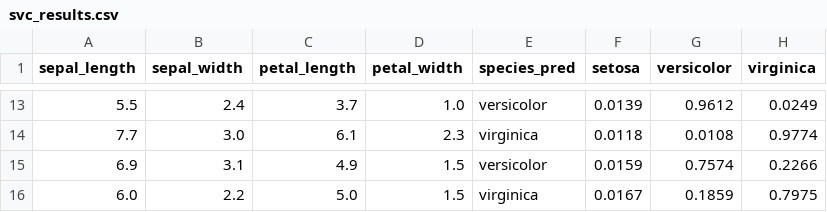
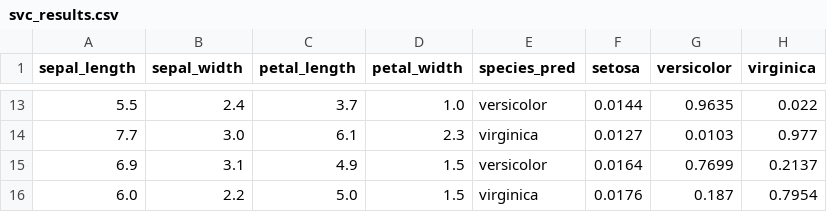
Before and after one commit to payalchauh/machine_learning, a CSV file: 12 SVM & KNN/svc_results.csv, drawn as a sheet; only a part is shown, gaps mark what is left out; the diff covers the shown part only.

```diff
--- a/12 SVM & KNN/svc_results.csv
+++ b/12 SVM & KNN/svc_results.csv
@@ -13,4 +13,4 @@ sepal_length,sepal_width,petal_length,petal_width,species_pred,setosa,versicolor
-5.5,2.4,3.7,1.0,versicolor,0.0139,0.9612,0.0249
-7.7,3.0,6.1,2.3,virginica,0.0118,0.0108,0.9774
-6.9,3.1,4.9,1.5,versicolor,0.0159,0.7574,0.2266
-6.0,2.2,5.0,1.5,virginica,0.0167,0.1859,0.7975
+5.5,2.4,3.7,1.0,versicolor,0.0144,0.9635,0.022
+7.7,3.0,6.1,2.3,virginica,0.0127,0.0103,0.977
+6.9,3.1,4.9,1.5,versicolor,0.0164,0.7699,0.2137
+6.0,2.2,5.0,1.5,virginica,0.0176,0.187,0.7954
```
Also changed, not shown: 32 edited cells elsewhere in this file, 7 other files.
